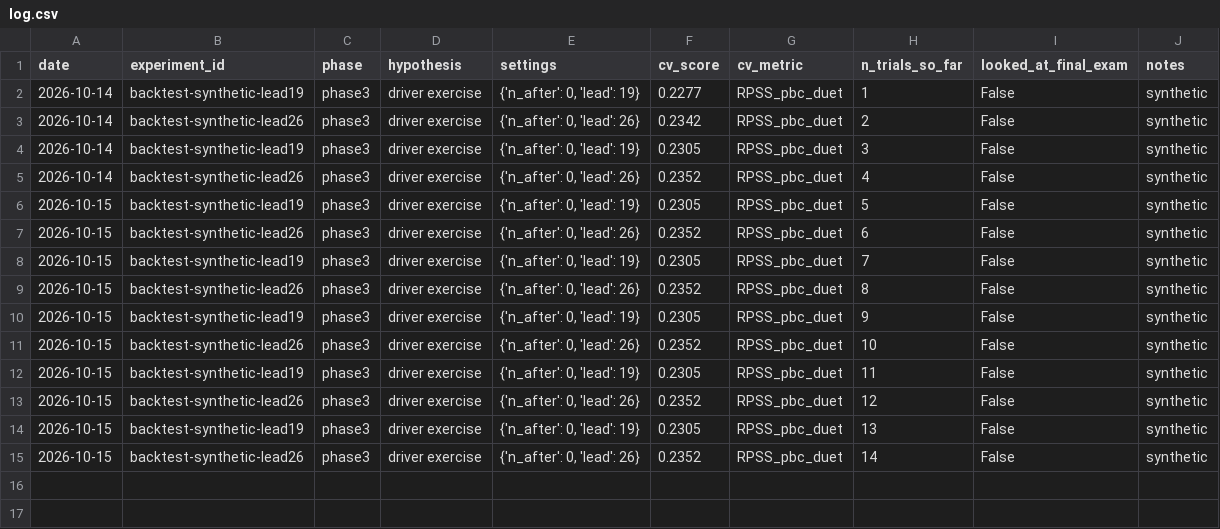
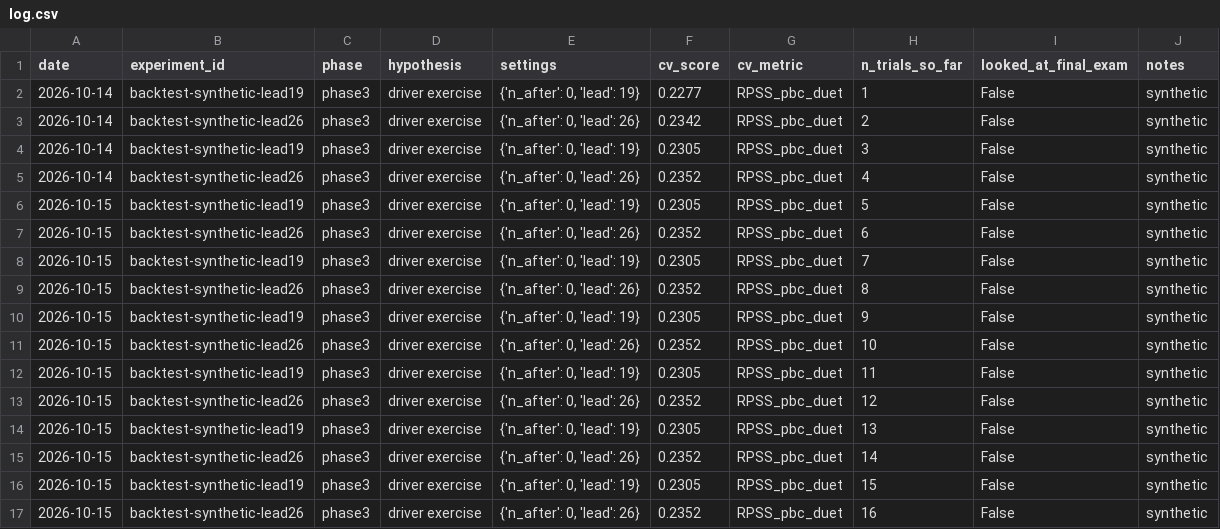
Before and after one commit to cauldnz/dokayuki, a CSV file: experiments/log.csv, drawn as a sheet; the diff names each change by its address in the sheet, - before the commit and + after, or states it on an @@ line.

```diff
--- a/experiments/log.csv
+++ b/experiments/log.csv
+row 16: 2026-10-15 | backtest-synthetic-lead19 | phase3 | driver exercise | {'n_after': 0, 'lead': 19} | 0.2305 | RPSS_pbc_duet | 15 | False | synthetic
+row 17: 2026-10-15 | backtest-synthetic-lead26 | phase3 | driver exercise | {'n_after': 0, 'lead': 26} | 0.2352 | RPSS_pbc_duet | 16 | False | synthetic
```
Also changed, not shown: 9 other files.
